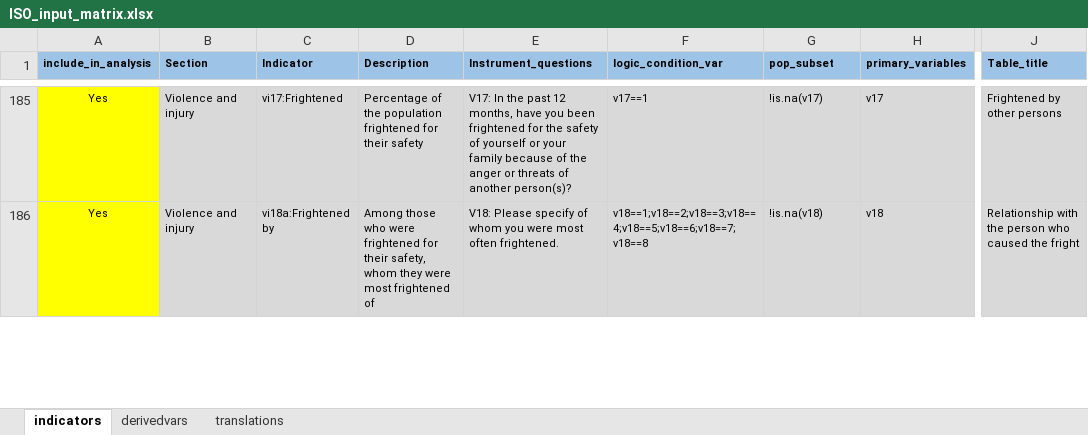
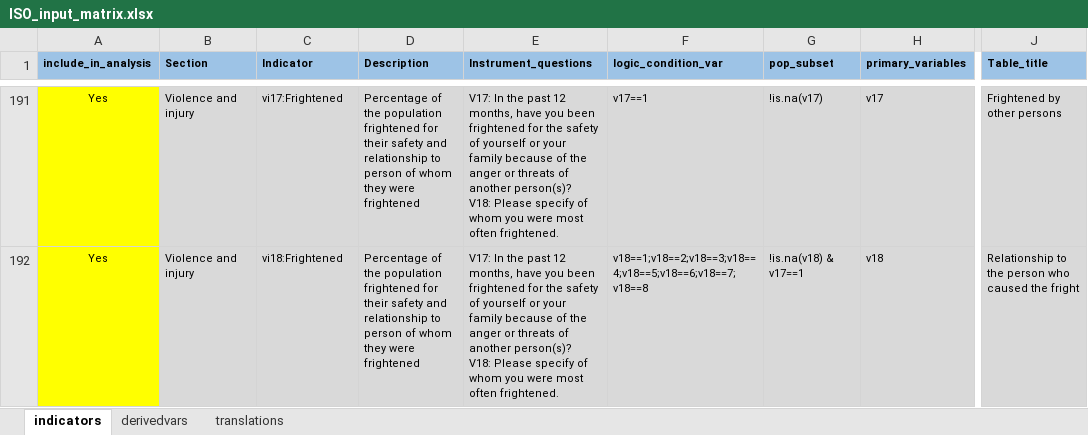
Before and after one commit to WHO-NCDSurveillance/STEPS, an Excel workbook: STEPS_data_analysis/data_input/ISO_input_matrix.xlsx, sheet indicators, drawn as a sheet; only a part is shown, gaps mark what is left out; values as stored, in another font and other column widths than the file's, no borders; addresses are those after the commit; ↵ is a line break in a cell; the diff covers the shown part only; the diff names each change by its address in the sheet, - before the commit and + after, or states it on an @@ line.

```diff
--- a/STEPS_data_analysis/data_input/ISO_input_matrix.xlsx (sheet indicators)
+++ b/STEPS_data_analysis/data_input/ISO_input_matrix.xlsx (sheet indicators)
-D191 (Description): …their safety
+D191 (Description): …their safety and relationship to person of whom they were frightened
-E191 (Instrument_questions): …another person(s)?
+E191 (Instrument_questions): …another person(s)? ↵ V18: Please specify of whom you were most often frightened.
-C192 (Indicator): vi18a:Frightened by
+C192 (Indicator): vi18:Frightened
-D192 (Description): Among those who were frightened for their safety, whom they were most frightened of
+D192 (Description): Percentage of the population frightened for their safety and relationship to person of whom they were frightened
-E192 (Instrument_questions): V18: Please…
+E192 (Instrument_questions): V17: In the past 12 months, have you been frightened for the safety of yourself or your family because of the anger or threats of another person(s)? ↵ V18: Please…
-G192 (pop_subset): !is.na(v18)
+G192 (pop_subset): !is.na(v18) & v17==1
-J192 (Table_title): Relationship with the person…
+J192 (Table_title): Relationship to the person…
```
Also changed, not shown: 7 added rows and 28 edited cells elsewhere in this sheet, sheet derivedvars.
